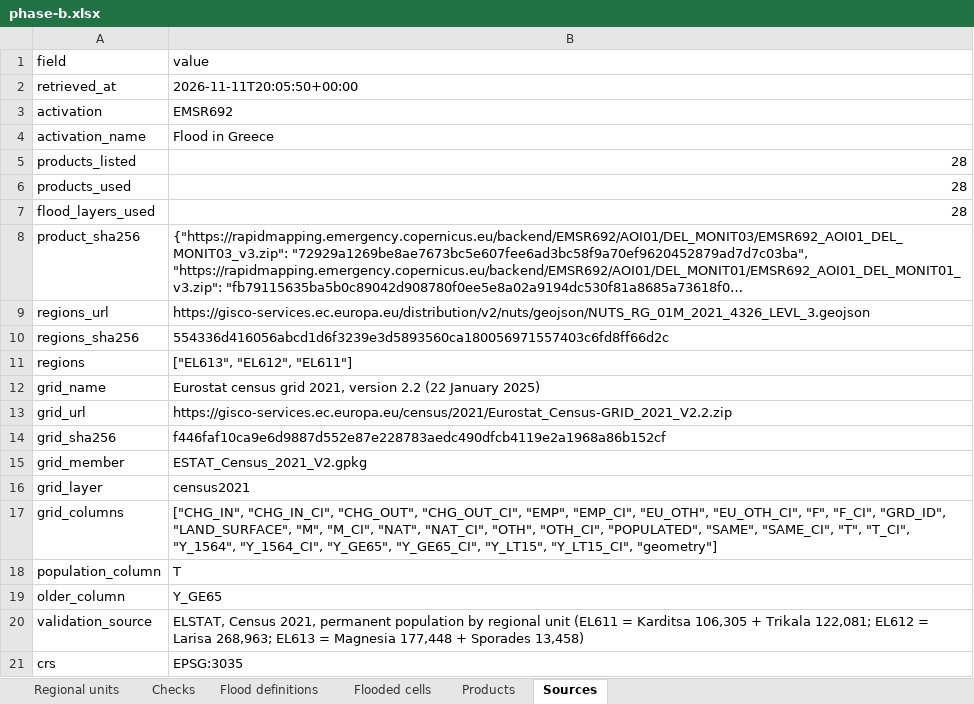
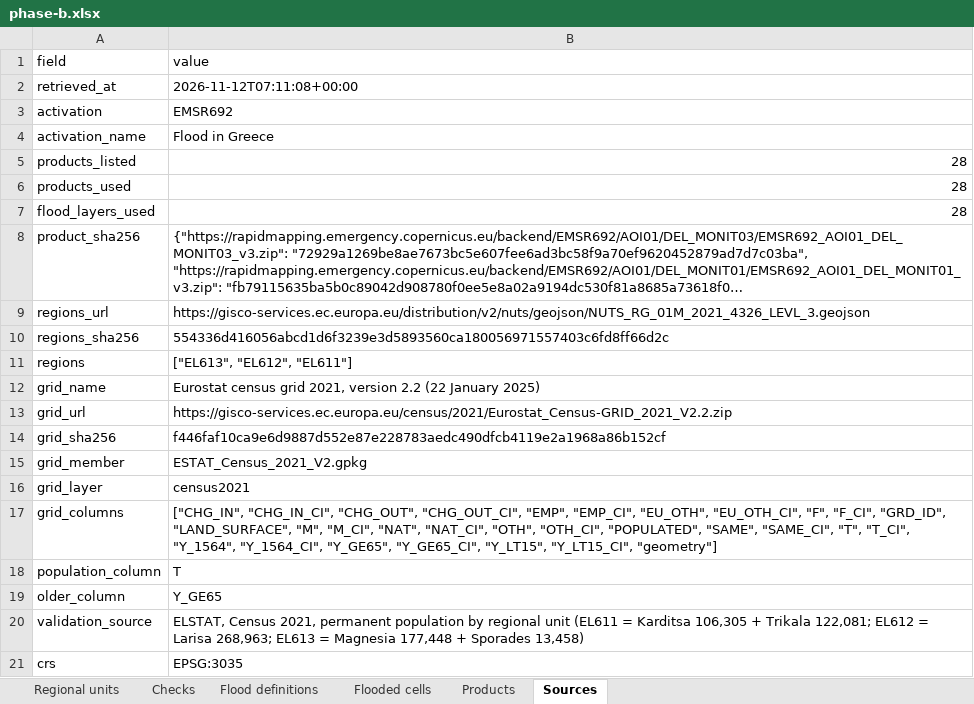
Before and after one commit to uomoathens/thrive, an Excel workbook: results/phase-b/phase-b.xlsx, sheet Sources, drawn as a sheet; long unchanged cells end in …; values as stored, in another font and other column widths than the file's, no borders; the diff names each change by its address in the sheet, - before the commit and + after, or states it on an @@ line.

```diff
--- a/results/phase-b/phase-b.xlsx (sheet Sources)
+++ b/results/phase-b/phase-b.xlsx (sheet Sources)
-B2 (value): 2026-11-11T20:05:50+00:00
+B2 (value): 2026-11-12T07:11:08+00:00
```
Also changed, not shown: 3 other files.
